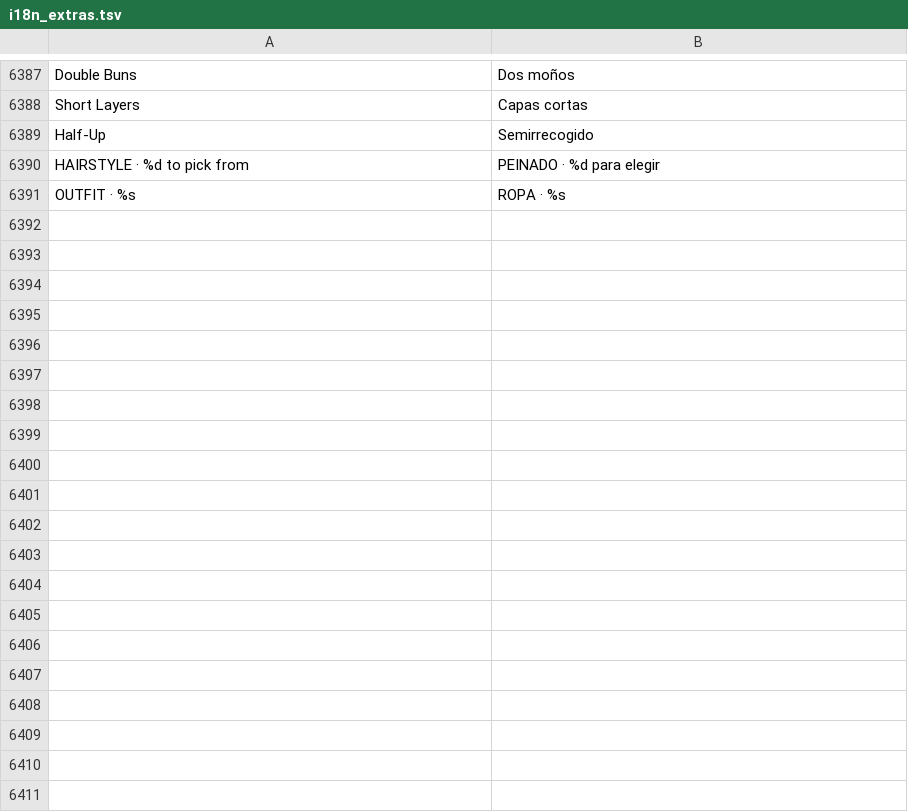
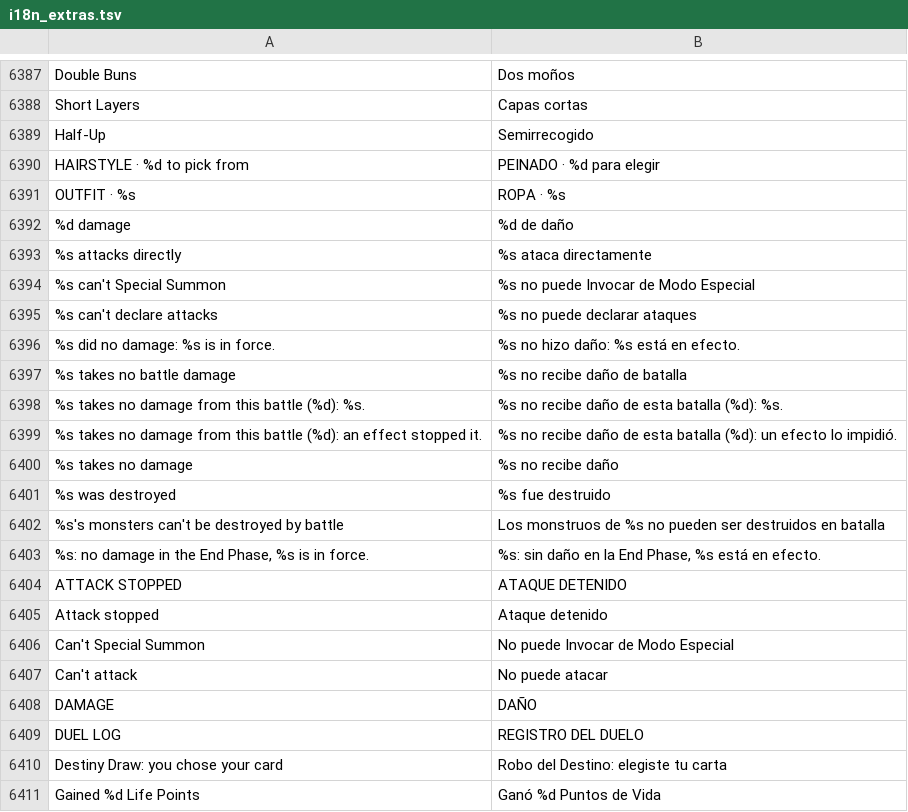
Before and after one commit to raulgniubo/yugioh-crossroads, a TSV file: tools/dev/i18n_extras.tsv, drawn as a sheet; only a part is shown, gaps mark what is left out; the diff covers the shown part only.

```diff
--- a/tools/dev/i18n_extras.tsv
+++ b/tools/dev/i18n_extras.tsv
@@ -6391 +6391,21 @@ HAIRSTYLE   ·   %d to pick from	PEINADO   ·   %d para elegir
 OUTFIT   ·   %s	ROPA   ·   %s
+%d damage	%d de daño
+%s attacks directly	%s ataca directamente
+%s can't Special Summon	%s no puede Invocar de Modo Especial
+%s can't declare attacks	%s no puede declarar ataques
+%s did no damage: %s is in force.	%s no hizo daño: %s está en efecto.
+%s takes no battle damage	%s no recibe daño de batalla
+%s takes no damage from this battle (%d): %s.	%s no recibe daño de esta batalla (%d): %s.
+%s takes no damage from this battle (%d): an effect stopped it.	%s no recibe daño de esta batalla (%d): un efecto lo impidió.
+%s takes no damage	%s no recibe daño
+%s was destroyed	%s fue destruido
+%s's monsters can't be destroyed by battle	Los monstruos de %s no pueden ser destruidos en batalla
+%s: no damage in the End Phase, %s is in force.	%s: sin daño en la End Phase, %s está en efecto.
+ATTACK STOPPED	ATAQUE DETENIDO
+Attack stopped	Ataque detenido
+Can't Special Summon	No puede Invocar de Modo Especial
+Can't attack	No puede atacar
+DAMAGE	DAÑO
+DUEL LOG	REGISTRO DEL DUELO
+Destiny Draw: you chose your card	Robo del Destino: elegiste tu carta
+Gained %d Life Points	Ganó %d Puntos de Vida
```
Also changed, not shown: 36 added rows elsewhere in this file, 17 other files.
